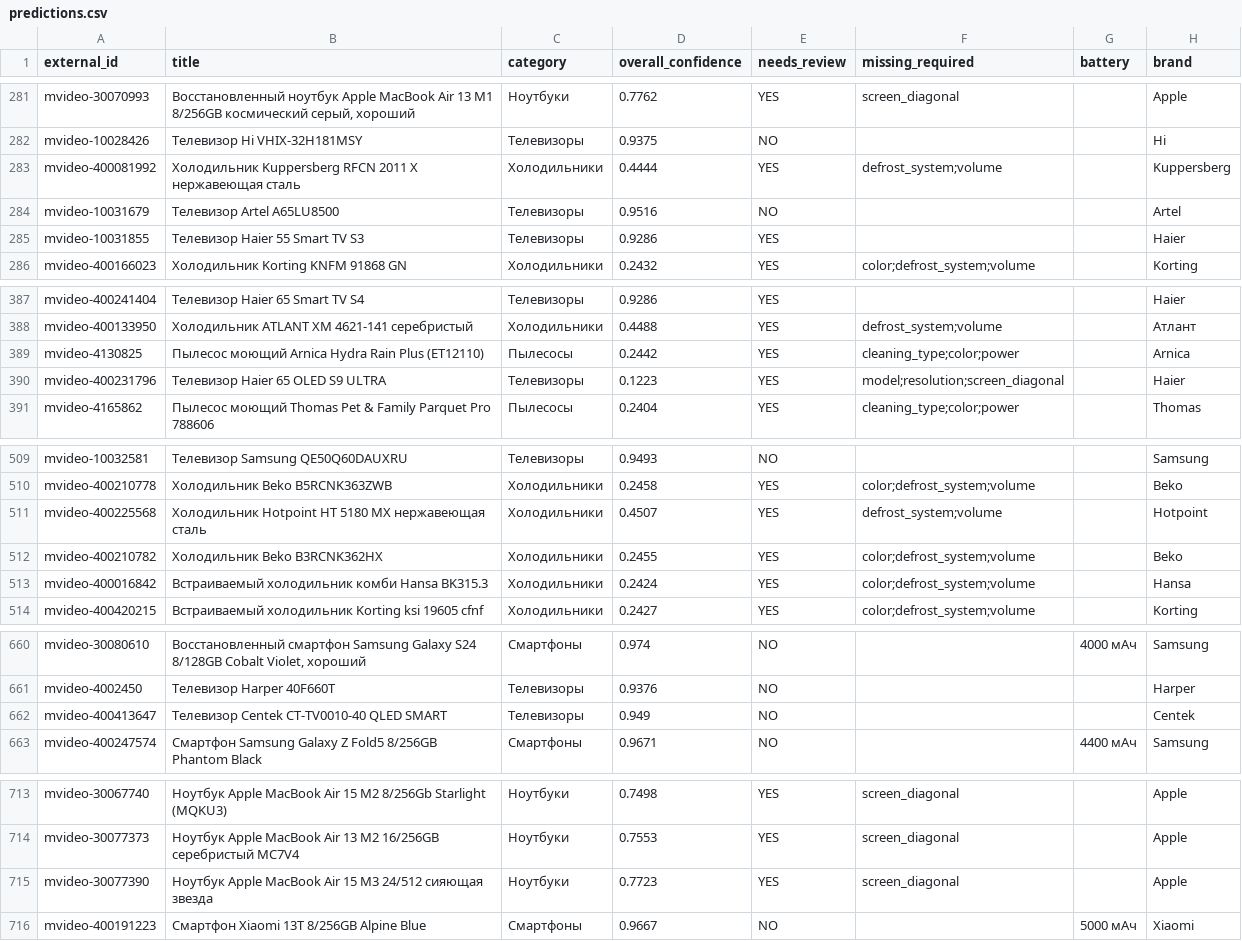
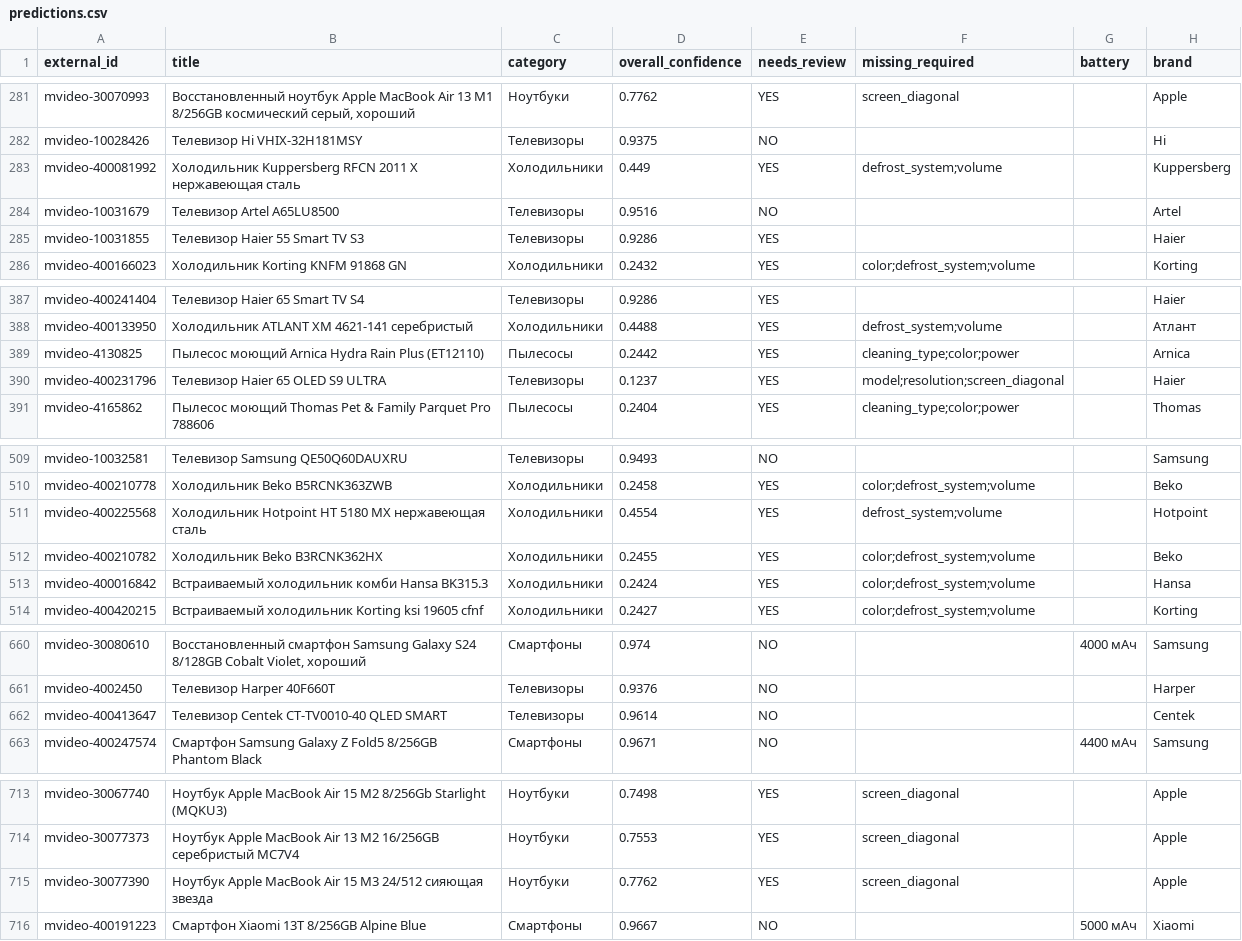
Before and after one commit to nikitos7626/product-attribute-extractor, a CSV file: output/predictions.csv, drawn as a sheet; only a part is shown, gaps mark what is left out; the diff covers the shown part only; the diff names each change by its address in the sheet, - before the commit and + after, or states it on an @@ line.

```diff
--- a/output/predictions.csv
+++ b/output/predictions.csv
-D283 (overall_confidence): 0.4444
+D283 (overall_confidence): 0.449
-D390 (overall_confidence): 0.1223
+D390 (overall_confidence): 0.1237
-D511 (overall_confidence): 0.4507
+D511 (overall_confidence): 0.4554
-D662 (overall_confidence): 0.949
+D662 (overall_confidence): 0.9614
-D715 (overall_confidence): 0.7723
+D715 (overall_confidence): 0.7762
```
Also changed, not shown: 52 edited cells elsewhere in this file, 15 other files.
